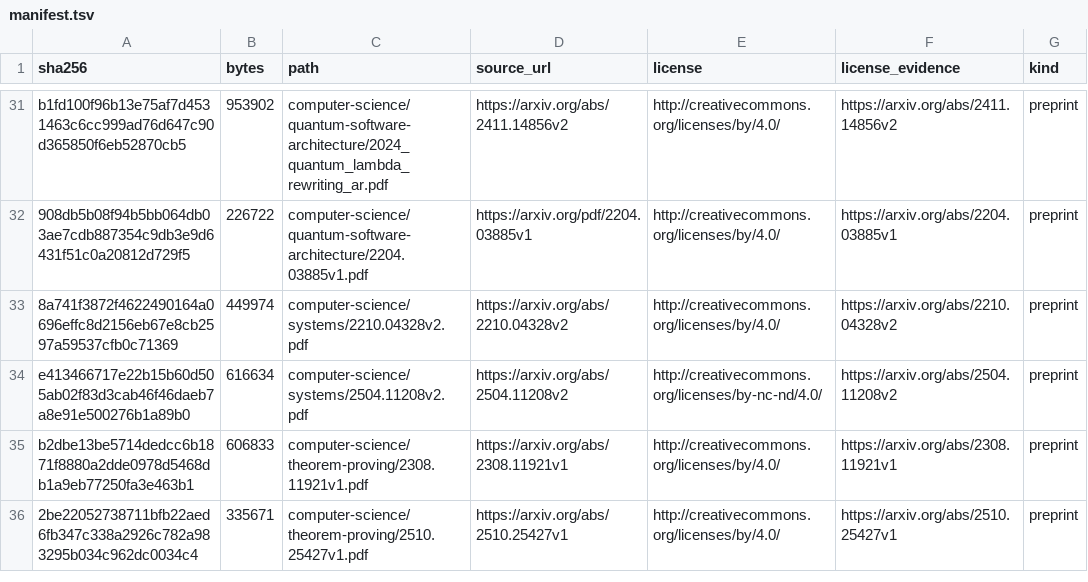
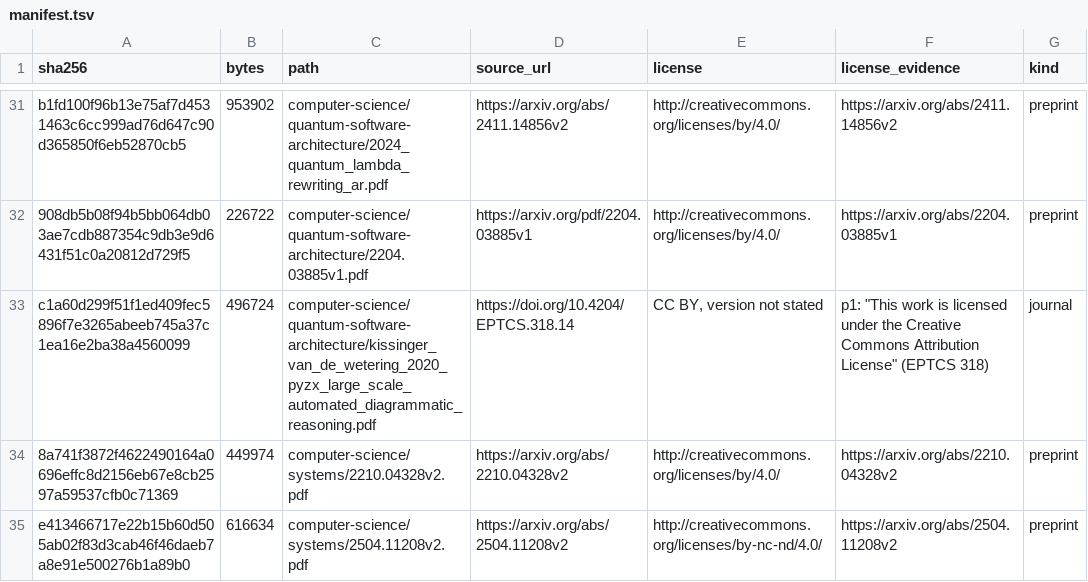
Before and after one commit to Oichkatzelesfrettschen/gororoba-documents-public, a TSV file: manifest.tsv, drawn as a sheet; only a part is shown, gaps mark what is left out; the shorter side is filled out with more unchanged rows; the diff names each change by its address in the sheet, - before the commit and + after, or states it on an @@ line.

Commit message:
documents: file 1 work under computer-science/quantum-software-architecture
Each work was established from its title page and carries the Creative Commons statement printed in its own PDF; the sha256 and byte count in its manifest row match the copy in the owner's Documents tree.

```diff
--- a/manifest.tsv
+++ b/manifest.tsv
+row 33: c1a60d299f51f1ed409fec5896f7e3265abeeb745a37c1ea16e2ba38a4560099 | 496724 | computer-science/quantum-software-architecture/kissinger_van_de_wetering_2020_pyzx_large_scale_automated_diagrammatic_reasoning.pdf | https://doi.org/10.4204/EPTCS.318.14 | CC BY, version not stated | p1: "This work is licensed under the Creative Commons Attribution License" (EPTCS 318) | journal
```
Also changed, not shown: 1 other file.
